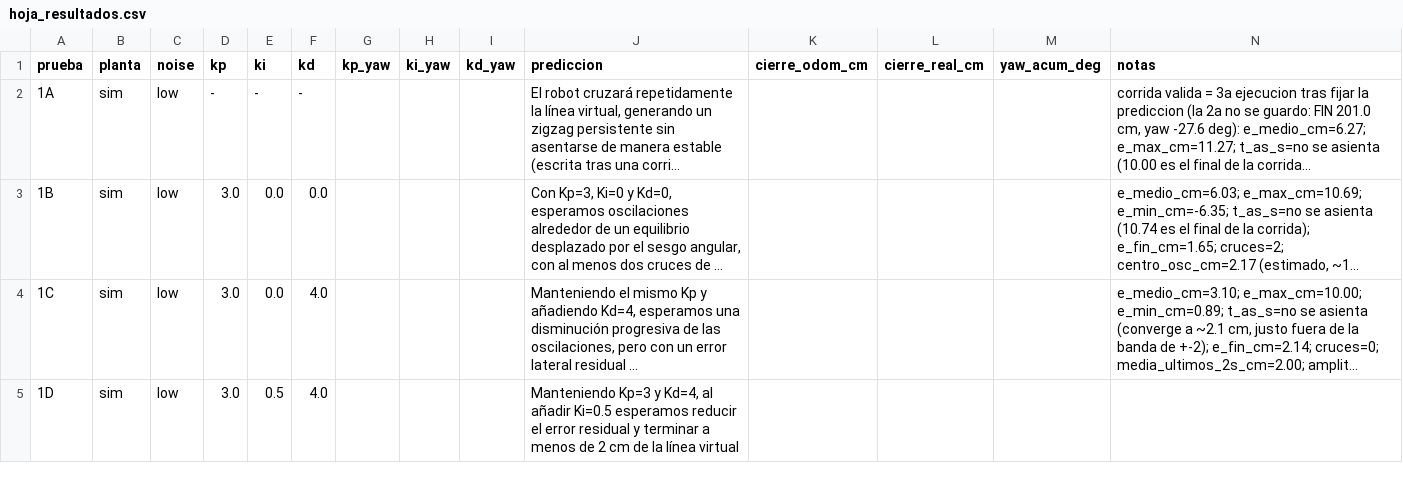
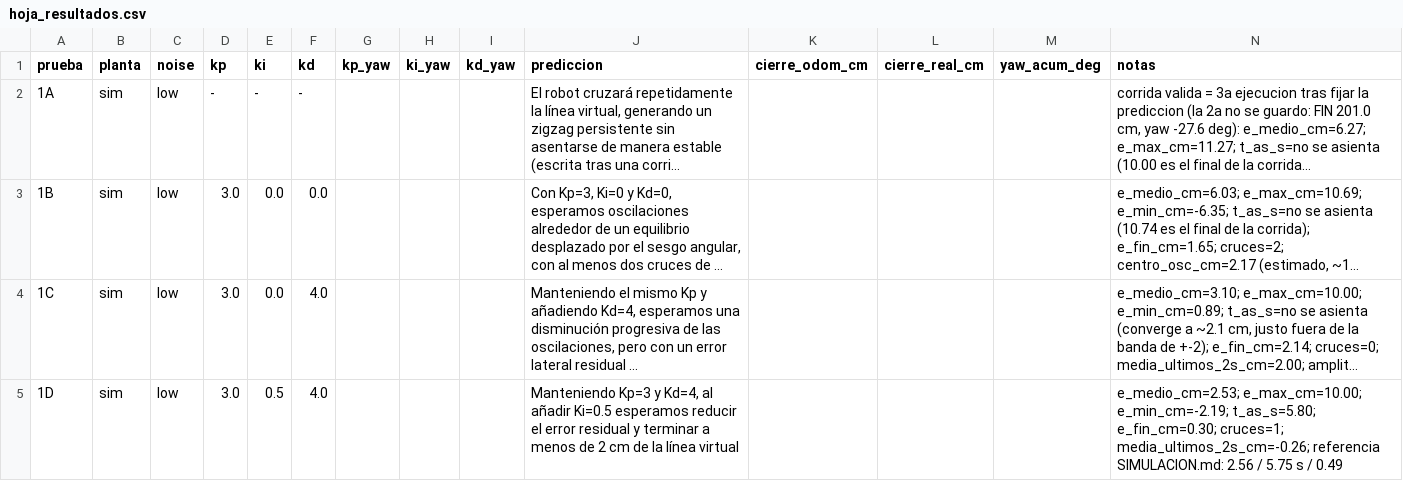
Before and after one commit to Harold855/microrospi5-sim_capytown_G8, a CSV file: hoja_resultados.csv, drawn as a sheet; long unchanged cells end in …; the diff names each change by its address in the sheet, - before the commit and + after, or states it on an @@ line.

Commit message:
RC-1 Parte B: prueba 1D (CSV, grafica y metricas); E2 completo

```diff
--- a/hoja_resultados.csv
+++ b/hoja_resultados.csv
-N5 (notas): (empty)
+N5 (notas): e_medio_cm=2.53; e_max_cm=10.00; e_min_cm=-2.19; t_as_s=5.80; e_fin_cm=0.30; cruces=1; media_ultimos_2s_cm=-0.26; referencia SIMULACION.md: 2.56 / 5.75 s / 0.49
```
Also changed, not shown: 2 other files.
